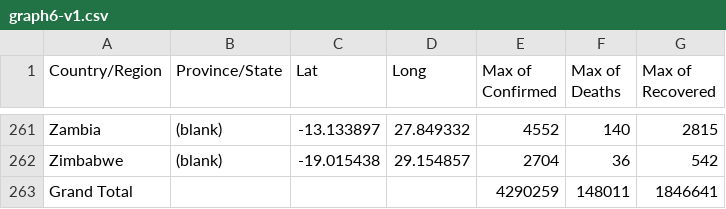
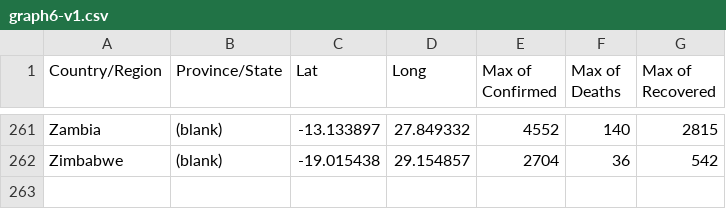
Before and after one commit to satish2198/satishfit3179.github.io, a CSV file: Assignment2/data/graph6-v1.csv, drawn as a sheet; only a part is shown, gaps mark what is left out.

Commit message:
Update graph6-v1.csv

```diff
--- a/Assignment2/data/graph6-v1.csv
+++ b/Assignment2/data/graph6-v1.csv
@@ -262,2 +262 @@ Zambia,(blank),-13.133897,27.849332,4552,140,2815
 Zimbabwe,(blank),-19.015438,29.154857,2704,36,542
-Grand Total,,,,4290259,148011,1846641
```
